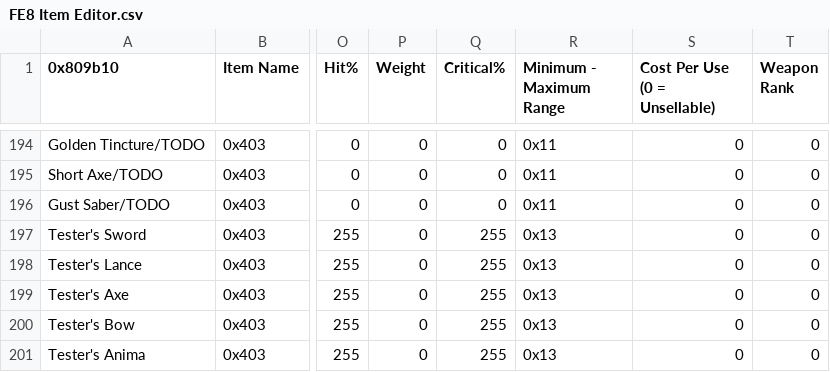
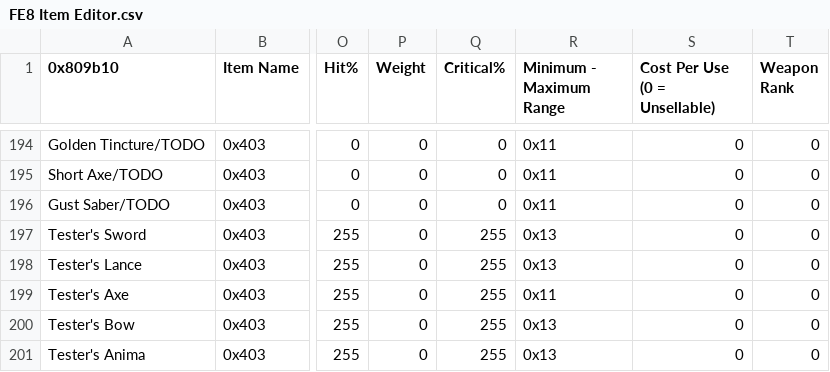
Before and after one commit to sme23/oat-hacc, a CSV file: Tables/FE8 Nightmare modules/Item editors/FE8 Item Editor.csv, drawn as a sheet; only a part is shown, gaps mark what is left out; the diff names each change by its address in the sheet, - before the commit and + after, or states it on an @@ line.

```diff
--- a/Tables/FE8 Nightmare modules/Item editors/FE8 Item Editor.csv
+++ b/Tables/FE8 Nightmare modules/Item editors/FE8 Item Editor.csv
-R199 (Minimum - Maximum Range): 0x13
+R199 (Minimum - Maximum Range): 0x11
```
Also changed, not shown: 13 other files.
